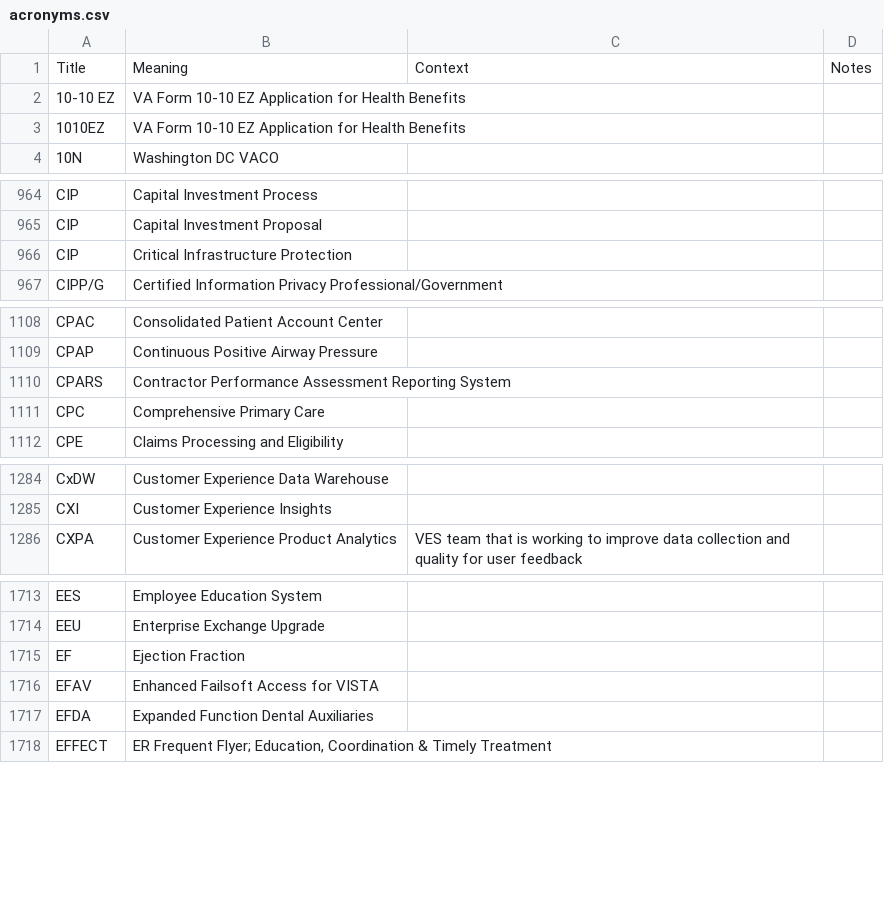
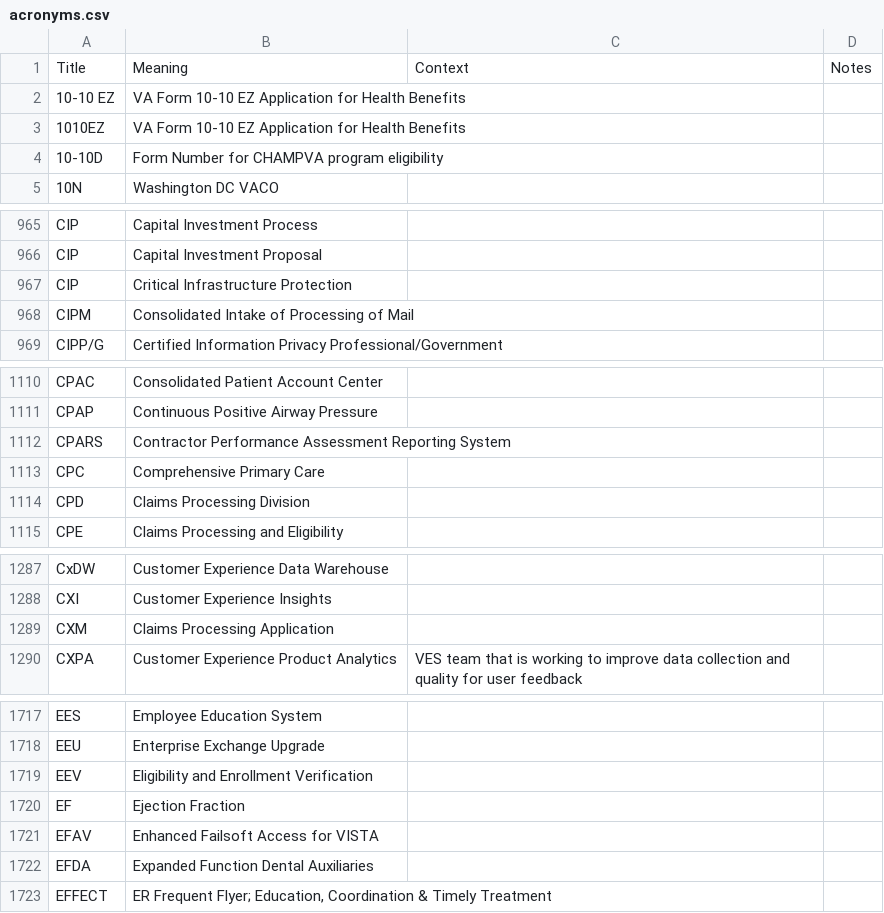
Before and after one commit to department-of-veterans-affairs/acronyms, a CSV file: acronyms.csv, drawn as a sheet; only a part is shown, gaps mark what is left out; the diff covers the shown part only; the diff names each change by its address in the sheet, - before the commit and + after, or states it on an @@ line.

Commit message:
Add new acronyms and definitions to acronyms.csv

```diff
--- a/acronyms.csv
+++ b/acronyms.csv
+row 4: 10-10D | Form Number for CHAMPVA program eligibility
+row 968: CIPM | Consolidated Intake of Processing of Mail
+row 1114: CPD | Claims Processing Division
+row 1289: CXM | Claims Processing Application
+row 1719: EEV | Eligibility and Enrollment Verification
```
Also changed, not shown: 8 added rows elsewhere in this file.
